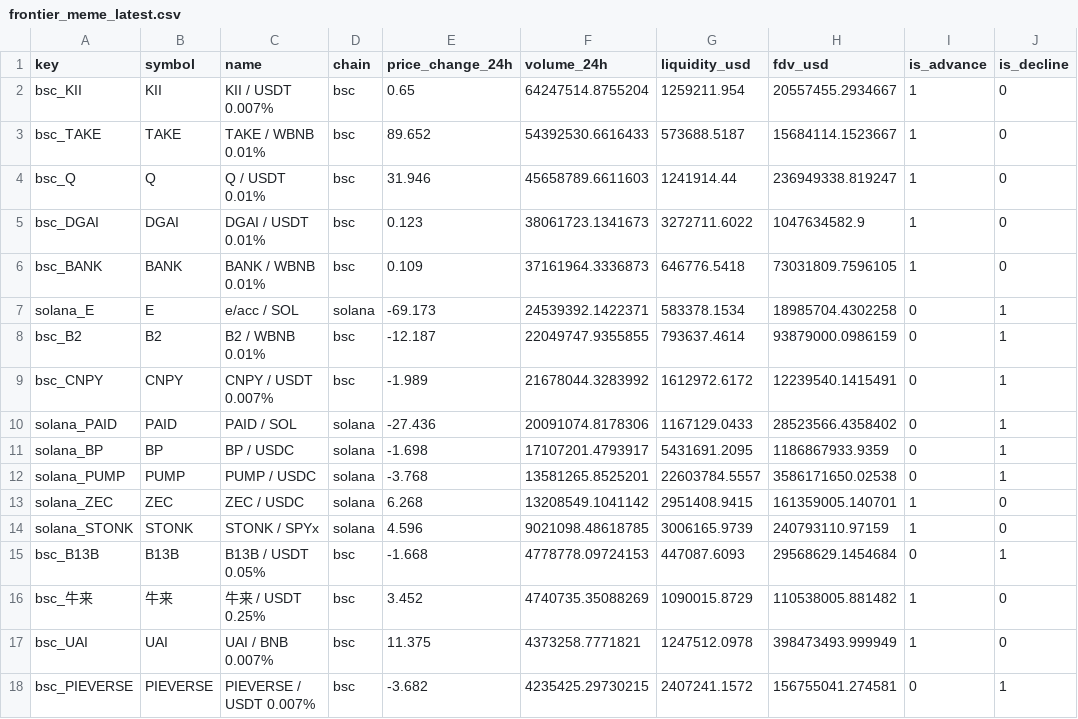
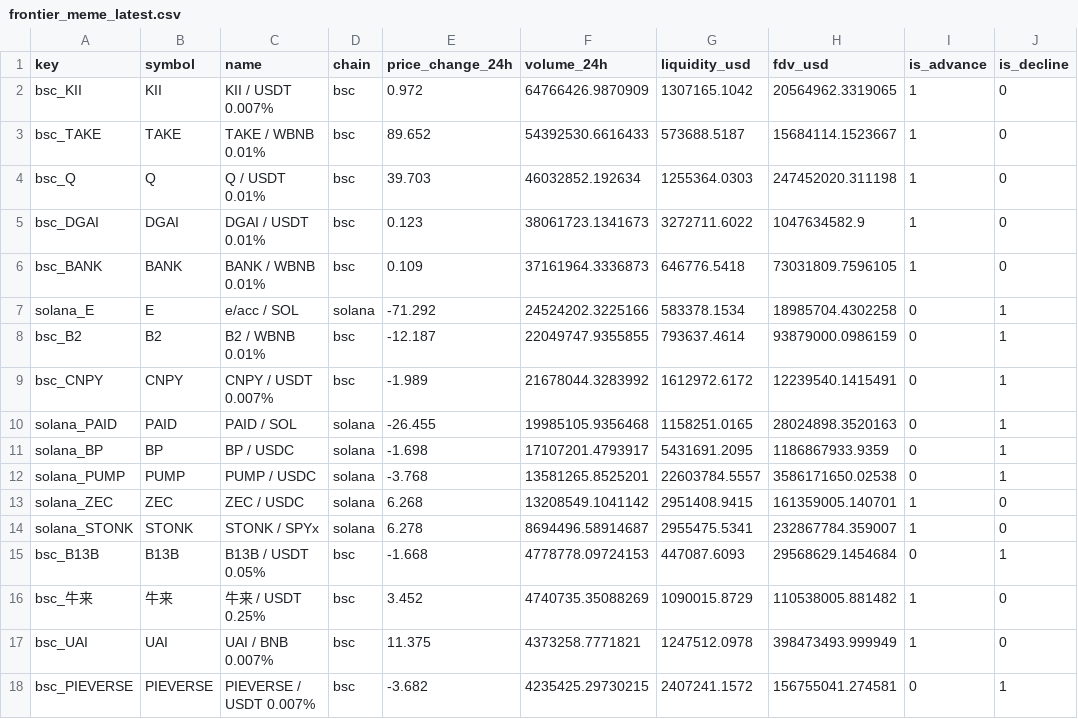
Before and after one commit to Bigdydydy/BIGDY-CRY-PTO-Dashboard, a CSV file: scripts/crypto_mcclellan/data/cache/frontier_meme_latest.csv, drawn as a sheet; only a part is shown; the diff covers the shown part only; the diff names each change by its address in the sheet, - before the commit and + after, or states it on an @@ line.

```diff
--- a/scripts/crypto_mcclellan/data/cache/frontier_meme_latest.csv
+++ b/scripts/crypto_mcclellan/data/cache/frontier_meme_latest.csv
-E2 (price_change_24h): 0.65
+E2 (price_change_24h): 0.972
-F2 (volume_24h): 64247514.8755204
+F2 (volume_24h): 64766426.9870909
-G2 (liquidity_usd): 1259211.954
+G2 (liquidity_usd): 1307165.1042
-H2 (fdv_usd): 20557455.2934667
+H2 (fdv_usd): 20564962.3319065
-E4 (price_change_24h): 31.946
+E4 (price_change_24h): 39.703
-F4 (volume_24h): 45658789.6611603
+F4 (volume_24h): 46032852.192634
-G4 (liquidity_usd): 1241914.44
+G4 (liquidity_usd): 1255364.0303
-H4 (fdv_usd): 236949338.819247
+H4 (fdv_usd): 247452020.311198
-E7 (price_change_24h): -69.173
+E7 (price_change_24h): -71.292
-F7 (volume_24h): 24539392.1422371
+F7 (volume_24h): 24524202.3225166
-E10 (price_change_24h): -27.436
+E10 (price_change_24h): -26.455
-F10 (volume_24h): 20091074.8178306
+F10 (volume_24h): 19985105.9356468
-G10 (liquidity_usd): 1167129.0433
+G10 (liquidity_usd): 1158251.0165
-H10 (fdv_usd): 28523566.4358402
+H10 (fdv_usd): 28024898.3520163
-E14 (price_change_24h): 4.596
+E14 (price_change_24h): 6.278
-F14 (volume_24h): 9021098.48618785
+F14 (volume_24h): 8694496.58914687
-G14 (liquidity_usd): 3006165.9739
+G14 (liquidity_usd): 2955475.5341
-H14 (fdv_usd): 240793110.97159
+H14 (fdv_usd): 232867784.359007
```
Also changed, not shown: 5 added rows, 4 removed rows and 42 edited cells elsewhere in this file, scripts/crypto_mcclellan/data/cache/core_latest.csv, 10 other files.
